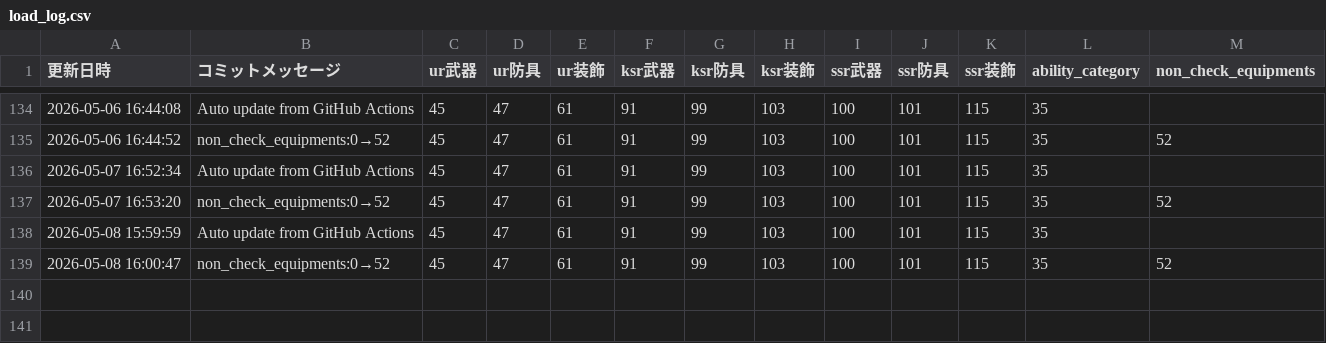
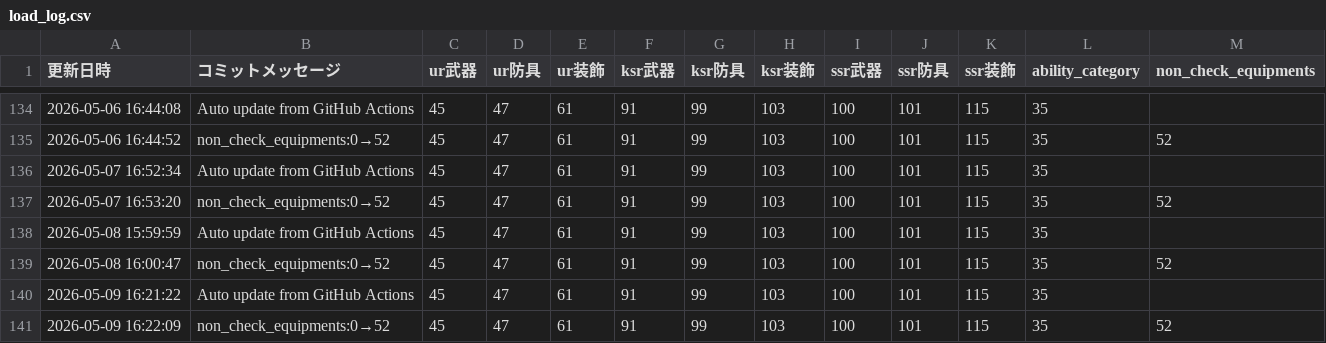
Before and after one commit to apricot496/ryuon_equipment0825, a CSV file: load_log.csv, drawn as a sheet; only a part is shown, gaps mark what is left out.

```diff
--- a/load_log.csv
+++ b/load_log.csv
@@ -139 +139,3 @@
 2026-05-08 16:00:47,non_check_equipments:0→52,45,47,61,91,99,103,100,101,115,35,52
+2026-05-09 16:21:22,Auto update from GitHub Actions,45,47,61,91,99,103,100,101,115,35,
+2026-05-09 16:22:09,non_check_equipments:0→52,45,47,61,91,99,103,100,101,115,35,52
```
Also changed, not shown: 1 other file.
